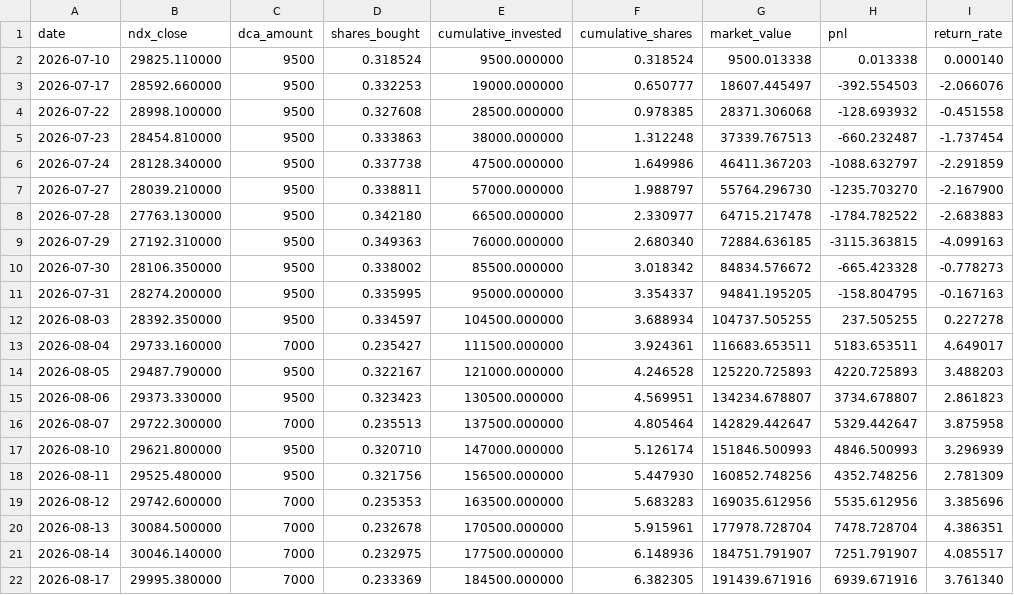
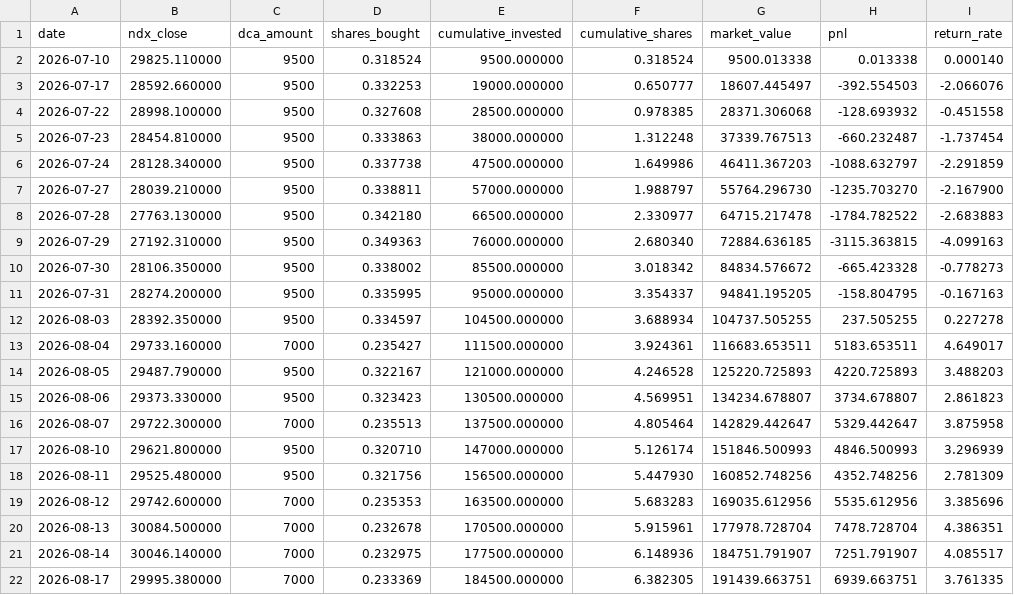
Before and after one commit to eternalee87/A-SHARE-dashboard, a CSV file: ndx_dca/data/dca_history.csv, drawn as a sheet.

```diff
--- a/ndx_dca/data/dca_history.csv
+++ b/ndx_dca/data/dca_history.csv
@@ -21,2 +21,2 @@ date,ndx_close,dca_amount,shares_bought,cumulative_invested,cumulative_shares,ma
 2026-08-14,30046.140000,7000,0.232975,177500.000000,6.148936,184751.791907,7251.791907,4.085517
-2026-08-17,29995.380000,7000,0.233369,184500.000000,6.382305,191439.671916,6939.671916,3.761340
+2026-08-17,29995.380000,7000,0.233369,184500.000000,6.382305,191439.663751,6939.663751,3.761335
```
Also changed, not shown: csi_dividend/data/csi_price.csv, csi_dividend/data/dca_history.csv, 9 other files.
